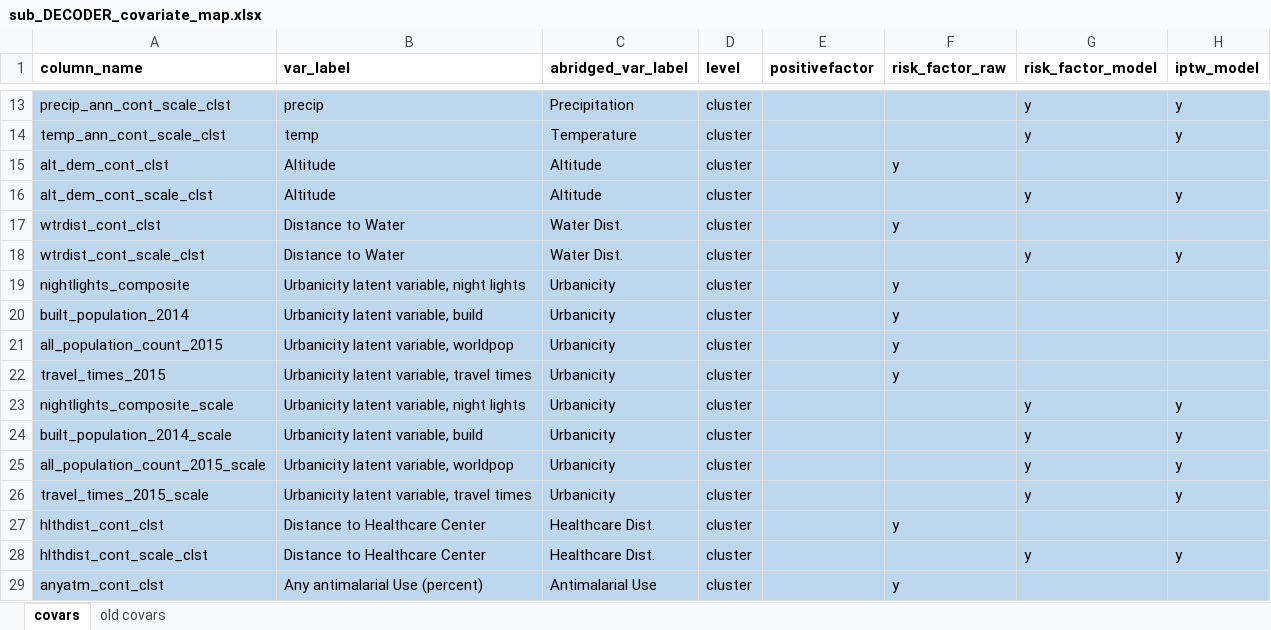
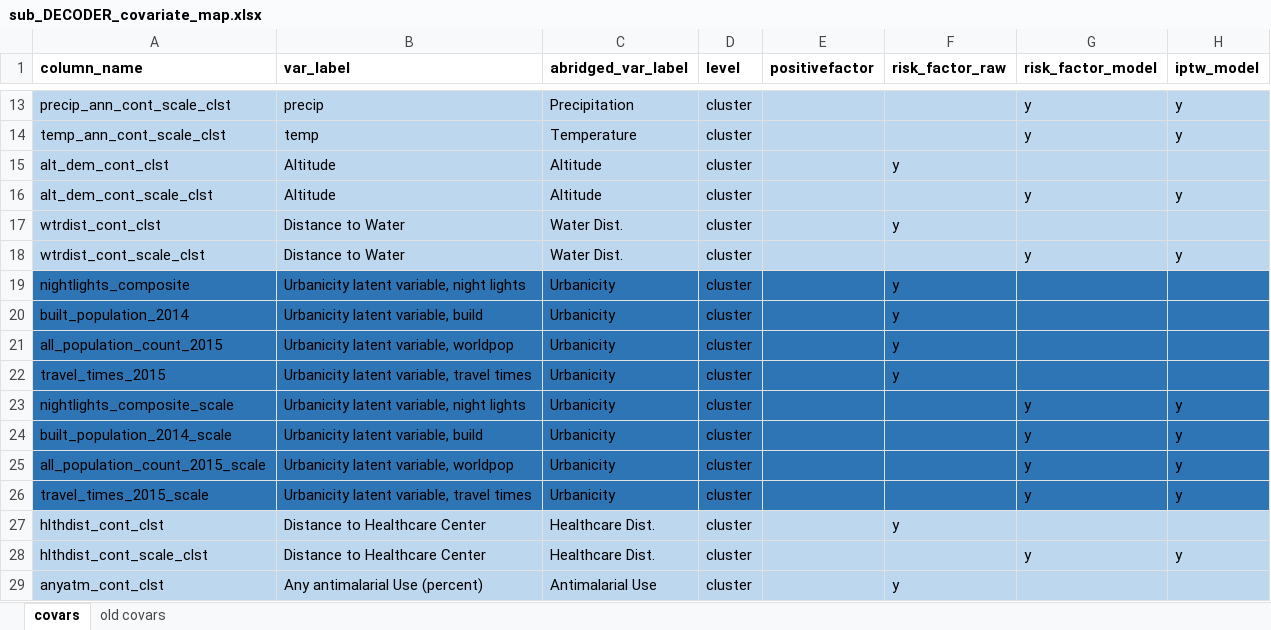
Before and after one commit to nickbrazeau/VivID_Epi, an Excel workbook: model_datamaps/sub_DECODER_covariate_map.xlsx, sheet covars, drawn as a sheet; only a part is shown, gaps mark what is left out; values as stored, in another font and other column widths than the file's, no borders; table styles not drawn; the diff names each change by its address in the sheet, - before the commit and + after, or states it on an @@ line.

Commit message:
URBANICITY OVERHAUL fine detaisls
just added cont clst details to variable names

```diff
--- a/model_datamaps/sub_DECODER_covariate_map.xlsx (sheet covars)
+++ b/model_datamaps/sub_DECODER_covariate_map.xlsx (sheet covars)
-A19:H26 fill: #BDD7EE
+A19:H26 fill: #2E75B6
```
Also changed, not shown: 1 other file.
